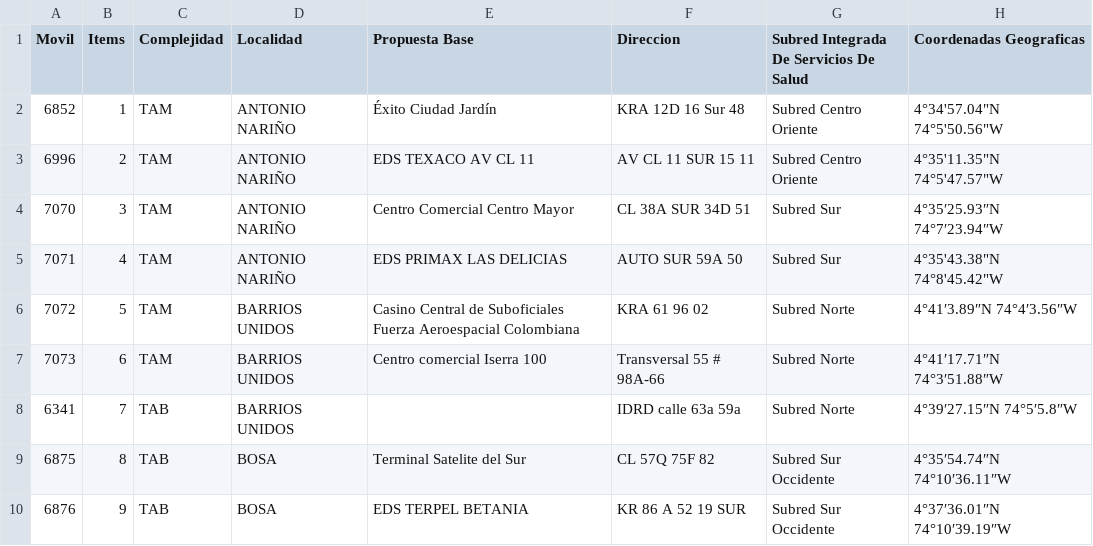
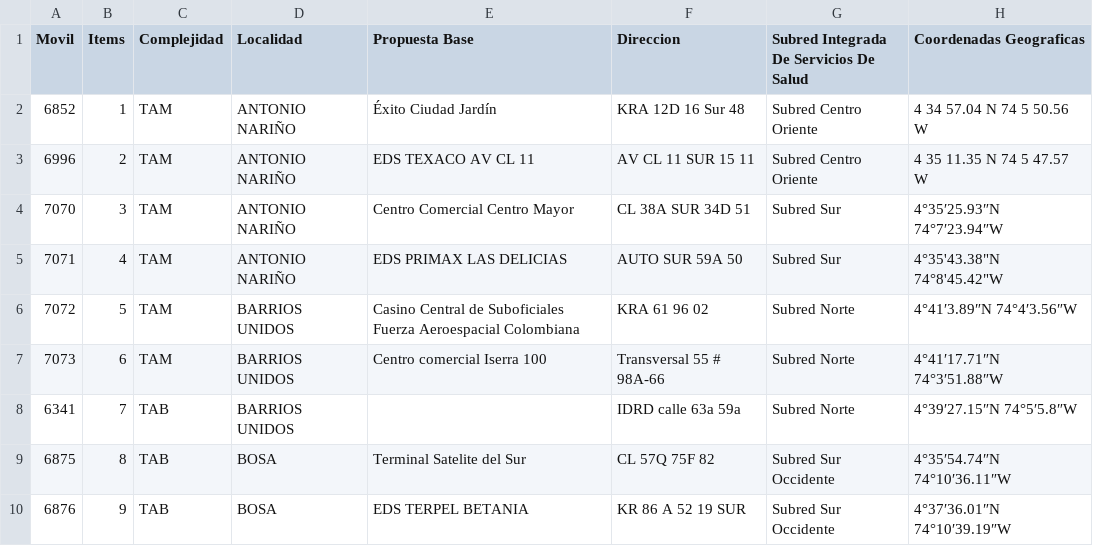
Before and after one commit to angel172410/proyecto, a CSV file: ubicaciones_ambulancias.csv, drawn as a sheet; only a part is shown.

Commit message:
Update ubicaciones_ambulancias.csv

```diff
--- a/ubicaciones_ambulancias.csv
+++ b/ubicaciones_ambulancias.csv
@@ -1,4 +1,4 @@
 Movil;Items;Complejidad;Localidad;Propuesta Base;Direccion;Subred Integrada De Servicios De Salud;Coordenadas Geograficas;;;;;;;;;
-6852;1;TAM;ANTONIO NARIÑO;Éxito Ciudad Jardín;KRA 12D 16 Sur 48;Subred Centro Oriente;4°34'57.04"N 74°5'50.56"W;;;;;;;;;
-6996;2;TAM;ANTONIO NARIÑO;EDS TEXACO AV CL 11;AV CL 11 SUR 15 11;Subred Centro Oriente;4°35'11.35"N 74°5'47.57"W;;;;;;;;;
+6852;1;TAM;ANTONIO NARIÑO;Éxito Ciudad Jardín;KRA 12D 16 Sur 48;Subred Centro Oriente;4 34 57.04 N 74 5 50.56 W;;;;;;;;;
+6996;2;TAM;ANTONIO NARIÑO;EDS TEXACO AV CL 11;AV CL 11 SUR 15 11;Subred Centro Oriente;4 35 11.35 N 74 5 47.57 W;;;;;;;;;
 7070;3;TAM;ANTONIO NARIÑO;Centro Comercial Centro Mayor;CL 38A SUR 34D 51;Subred Sur;4°35′25.93″N 74°7′23.94″W;;;;;;;;;
```
